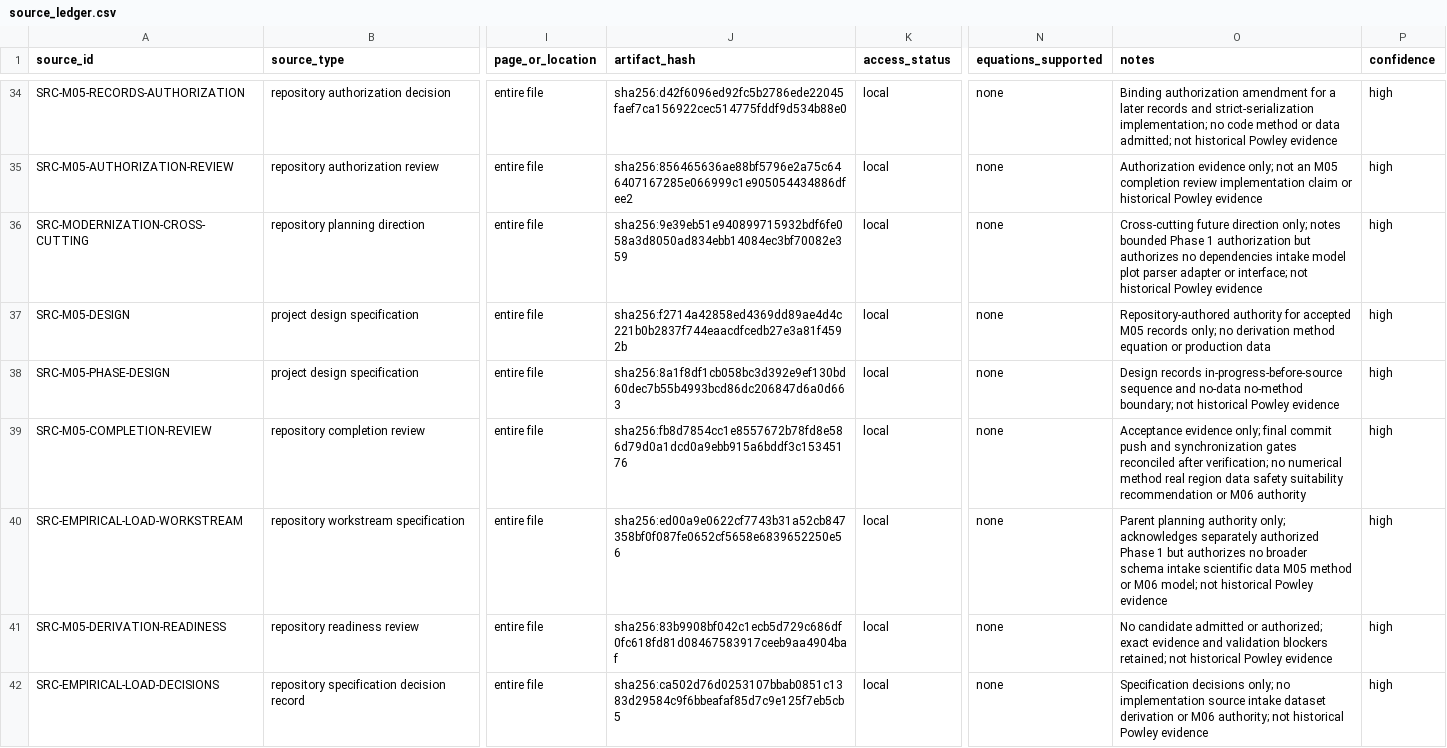
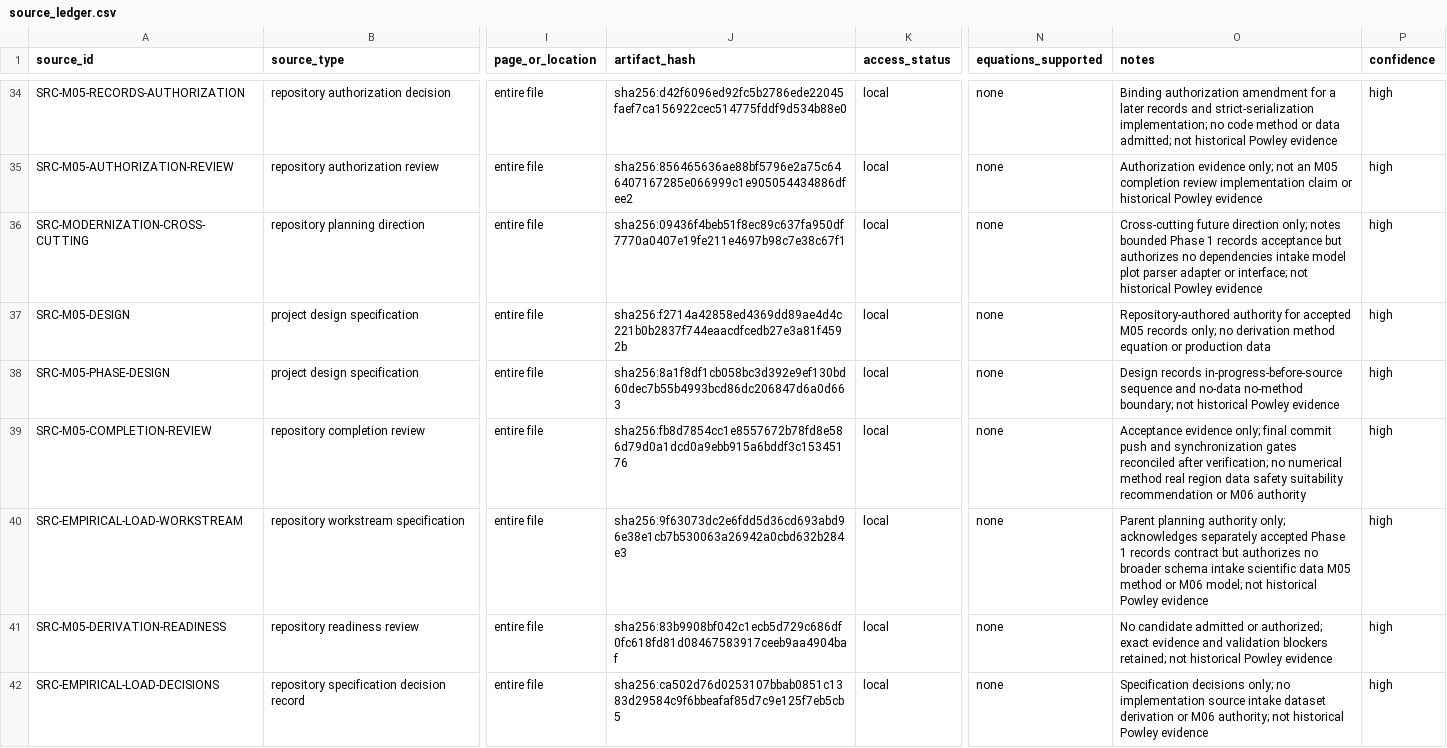
Before and after one commit to ReevesJustin/ModernPowley, a CSV file: reference/source_ledger.csv, drawn as a sheet; only a part is shown, gaps mark what is left out; the diff covers the shown part only; the diff names each change by its address in the sheet, - before the commit and + after, or states it on an @@ line.

```diff
--- a/reference/source_ledger.csv
+++ b/reference/source_ledger.csv
-J36 (artifact_hash): sha256:9e39eb51e940899715932bdf6fe058a3d8050ad834ebb14084ec3bf70082e359
+J36 (artifact_hash): sha256:09436f4beb51f8ec89c637fa950df7770a0407e19fe211e4697b98c7e38c67f1
-O36 (notes): …Phase 1 authorization but authorizes…
+O36 (notes): …Phase 1 records acceptance but authorizes…
-J40 (artifact_hash): sha256:ed00a9e0622cf7743b31a52cb847358bf0f087fe0652cf5658e6839652250e56
+J40 (artifact_hash): sha256:9f63073dc2e6fdd5d36cd693abd96e38e1cb7b530063a26942a0cbd632b284e3
-O40 (notes): …acknowledges separately authorized Phase 1 but authorizes…
+O40 (notes): …acknowledges separately accepted Phase 1 records contract but authorizes…
```
Also changed, not shown: 4 added rows and 4 edited cells elsewhere in this file, docs/provenance/data_field_ledger.csv, 19 other files.
